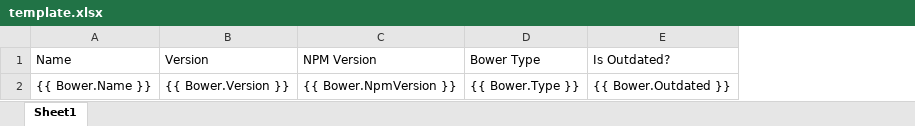
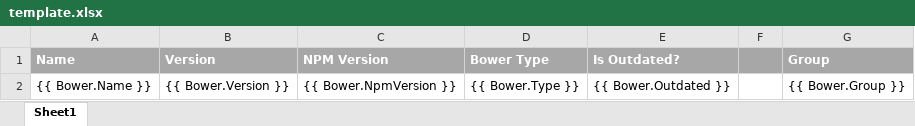
Before and after one commit to cwerm/npmify, an Excel workbook: template.xlsx, sheet Sheet1, drawn as a sheet; values as stored, in another font and other column widths than the file's, no borders; the diff names each change by its address in the sheet, - before the commit and + after, or states it on an @@ line.

Commit message:
Moving some functions to proper packages, other general cleanup stuff, starting to build out list filtering for the web page template.

```diff
--- a/template.xlsx (sheet Sheet1)
+++ b/template.xlsx (sheet Sheet1)
+column F, empty
+column G (Group), row 2: {{ Bower.Group }}
@@ A1:E1 fill: none → #A7A7A7, bold: off → on, text colour: black → #FFFFFF @@
```
Also changed, not shown: 11 other files.
